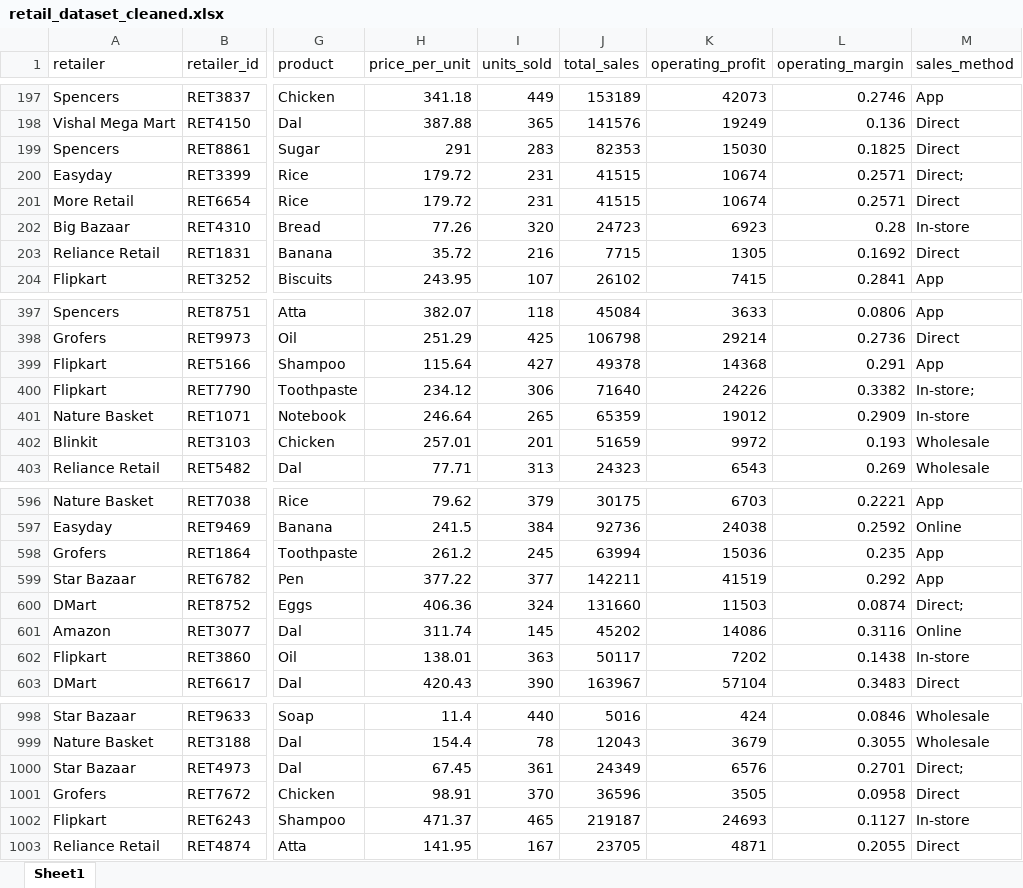
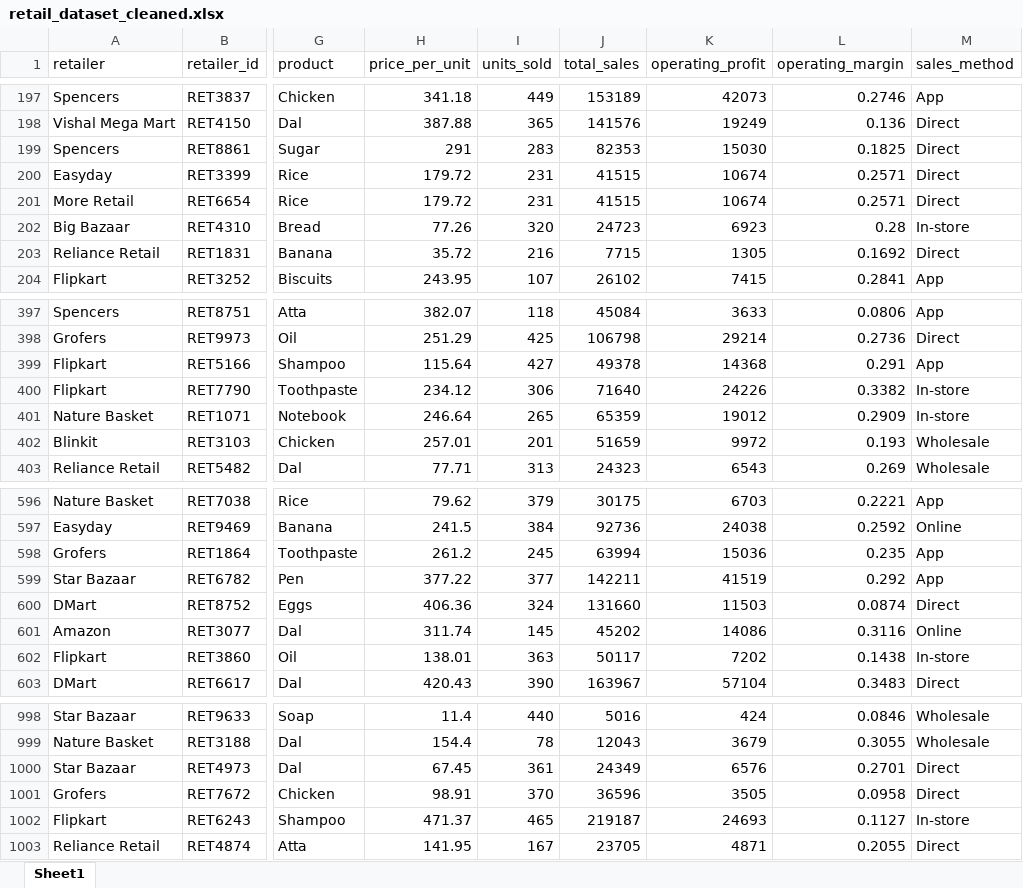
Before and after one commit to SimonCalvinS1/retail_data_analysis, an Excel workbook: data/retail_dataset_cleaned.xlsx, sheet Sheet1, drawn as a sheet; only a part is shown, gaps mark what is left out; values as stored, in another font and other column widths than the file's, no borders; the diff names each change by its address in the sheet, - before the commit and + after, or states it on an @@ line.

Commit message:
Remove unnecessary ';' in cleaned dataset and add more Jupyter Notebooks

```diff
--- a/data/retail_dataset_cleaned.xlsx (sheet Sheet1)
+++ b/data/retail_dataset_cleaned.xlsx (sheet Sheet1)
-M200 (sales_method): Direct;
+M200 (sales_method): Direct
-M400 (sales_method): In-store;
+M400 (sales_method): In-store
-M600 (sales_method): Direct;
+M600 (sales_method): Direct
-M1000 (sales_method): Direct;
+M1000 (sales_method): Direct
```
Also changed, not shown: 6 other files.
